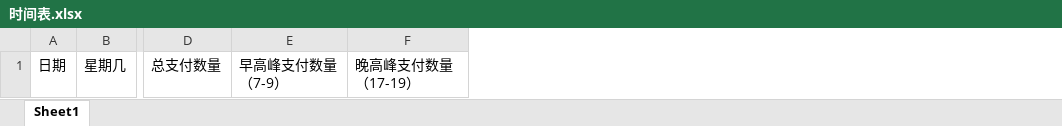
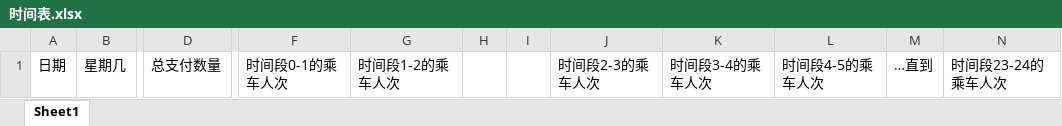
Before and after one commit to HanyuuLu/MCM-2019-College, an Excel workbook: 校赛建模/时间表.xlsx, sheet Sheet1, drawn as a sheet; only a part is shown, gaps mark what is left out; values as stored, in another font and other column widths than the file's, no borders; removed rows and columns are numbered as before the commit, all else as after; the diff names each change by its address in the sheet, - before the commit and + after, or states it on an @@ line.

```diff
--- a/校赛建模/时间表.xlsx (sheet Sheet1)
+++ b/校赛建模/时间表.xlsx (sheet Sheet1)
-column E, row 1: 早高峰支付数量（7-9）
-column F, row 1: 晚高峰支付数量（17-19）
+column F, row 1: 时间段0-1的乘车人次
+column G, row 1: 时间段1-2的乘车人次
+column H, empty
+column I, empty
+column J, row 1: 时间段2-3的乘车人次
+column K, row 1: 时间段3-4的乘车人次
+column L, row 1: 时间段4-5的乘车人次
+column M, row 1: …直到
+column N, row 1: 时间段23-24的乘车人次
```
Also changed, not shown: 校赛建模/ID表.xlsx, 1 other file.
